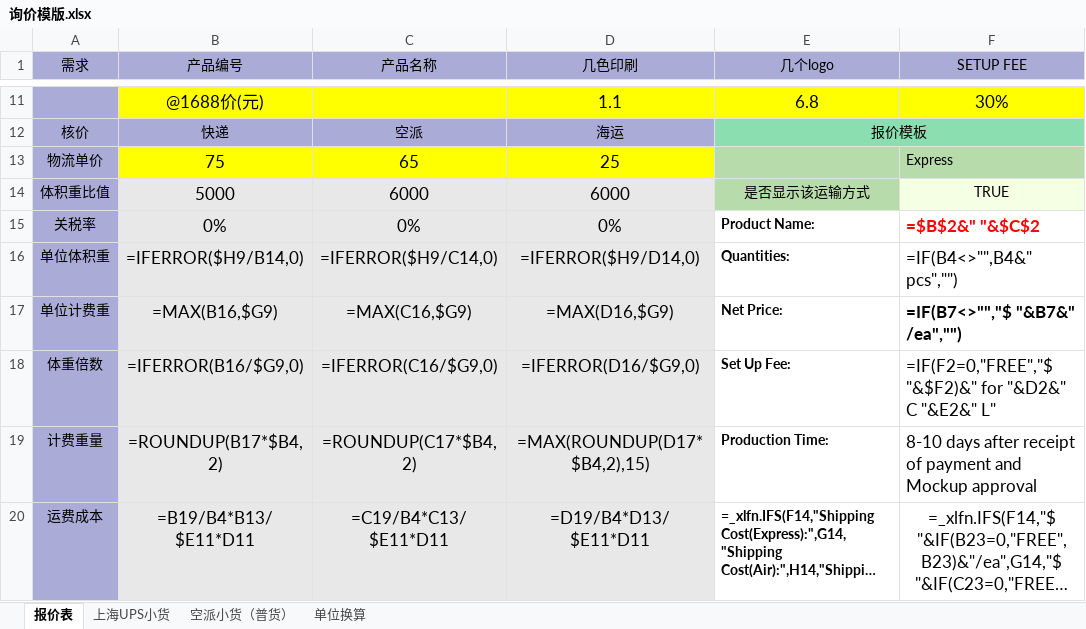
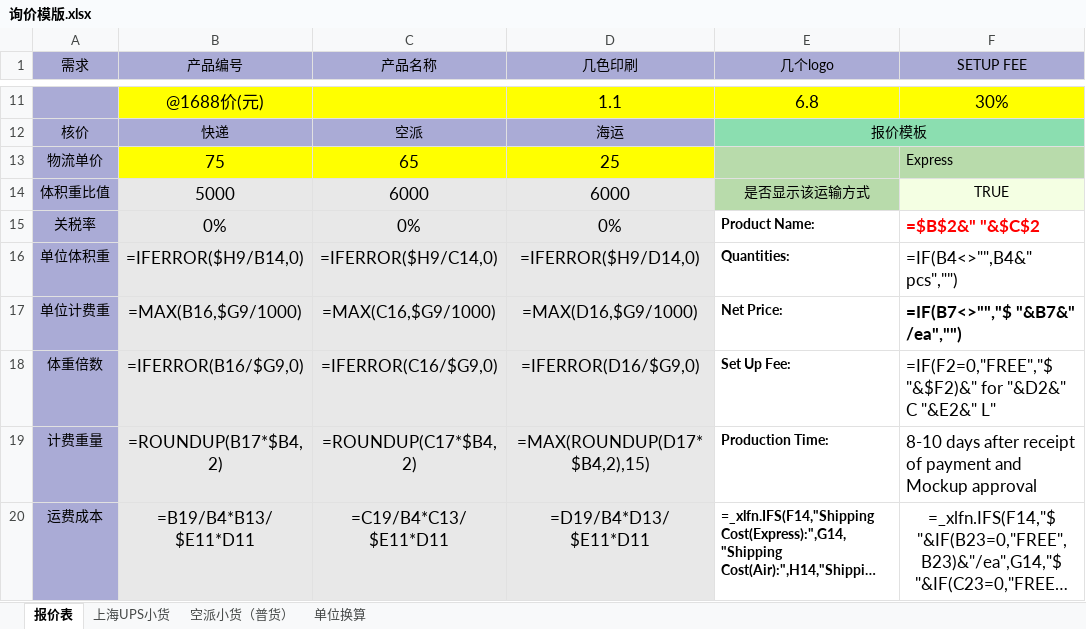
Before and after one commit to cp7553479/workspace-logopress, an Excel workbook: quotation/询价模版.xlsx, sheet 报价表, drawn as a sheet; only a part is shown, gaps mark what is left out; long unchanged cells end in …; values as stored, in another font and other column widths than the file's, no borders; formulas are shown in place of their values; conditional formats not drawn; the diff names each change by its address in the sheet, - before the commit and + after, or states it on an @@ line.

```diff
--- a/quotation/询价模版.xlsx (sheet 报价表)
+++ b/quotation/询价模版.xlsx (sheet 报价表)
-B17 (产品编号): =MAX(B16,$G9)
+B17 (产品编号): =MAX(B16,$G9/1000)
-C17 (产品名称): =MAX(C16,$G9)
+C17 (产品名称): =MAX(C16,$G9/1000)
-D17 (几色印刷): =MAX(D16,$G9)
+D17 (几色印刷): =MAX(D16,$G9/1000)
```
Also changed, not shown: 14 other files.
